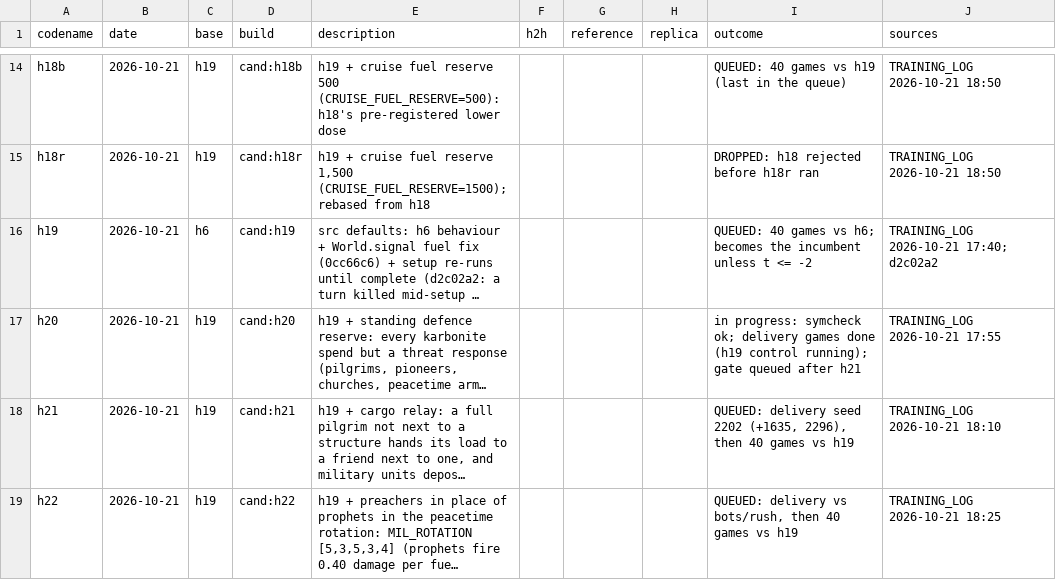
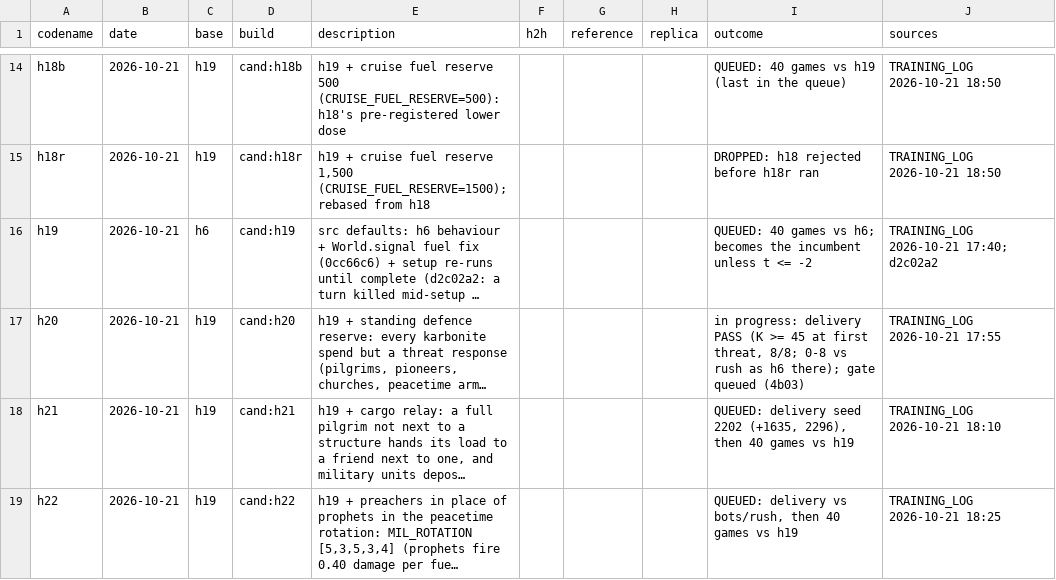
Before and after one commit to terryvanbelle/battlecode19-vibe, a CSV file: progress/attempts.csv, drawn as a sheet; only a part is shown, gaps mark what is left out; long unchanged cells end in …; the diff names each change by its address in the sheet, - before the commit and + after, or states it on an @@ line.

```diff
--- a/progress/attempts.csv
+++ b/progress/attempts.csv
-I17 (outcome): in progress: symcheck ok; delivery games done (h19 control running); gate queued after h21
+I17 (outcome): in progress: delivery PASS (K >= 45 at first threat, 8/8; 0-8 vs rush as h6 there); gate queued (4b03)
```
Also changed, not shown: 2 other files.
